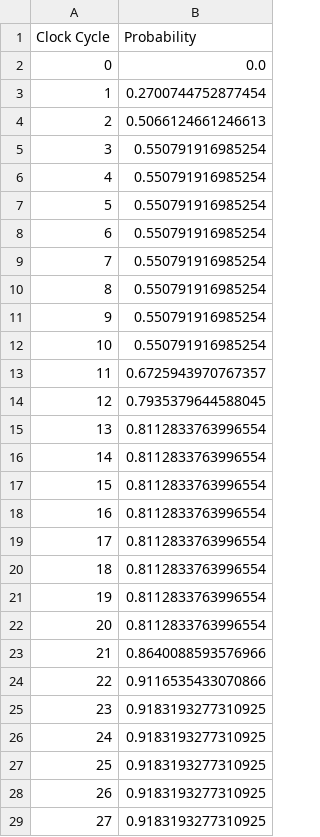
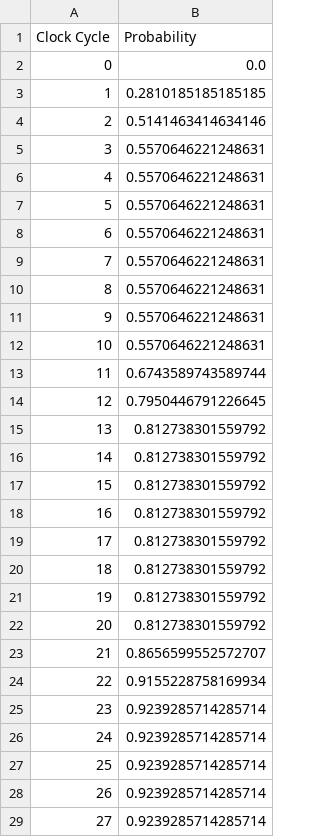
Before and after one commit to formal-verification-research/Modest-Probabilistic-Models-for-NoC, a CSV file: NoC_Modular/FMCAD25/results/2x2/noc_2x2_resistive_noise_threshold_1_stride_1_block_size_50.csv, drawn as a sheet; only a part is shown; the diff covers the shown part only.

```diff
--- a/NoC_Modular/FMCAD25/results/2x2/noc_2x2_resistive_noise_threshold_1_stride_1_block_size_50.csv
+++ b/NoC_Modular/FMCAD25/results/2x2/noc_2x2_resistive_noise_threshold_1_stride_1_block_size_50.csv
@@ -2,28 +2,28 @@ Clock Cycle,Probability
 0,0.0
-1,0.2700744752877454
-2,0.5066124661246613
-3,0.550791916985254
-4,0.550791916985254
-5,0.550791916985254
-6,0.550791916985254
-7,0.550791916985254
-8,0.550791916985254
-9,0.550791916985254
-10,0.550791916985254
-11,0.6725943970767357
-12,0.7935379644588045
-13,0.8112833763996554
-14,0.8112833763996554
-15,0.8112833763996554
-16,0.8112833763996554
-17,0.8112833763996554
-18,0.8112833763996554
-19,0.8112833763996554
-20,0.8112833763996554
-21,0.8640088593576966
-22,0.9116535433070866
-23,0.9183193277310925
-24,0.9183193277310925
-25,0.9183193277310925
-26,0.9183193277310925
-27,0.9183193277310925
+1,0.2810185185185185
+2,0.5141463414634146
+3,0.5570646221248631
+4,0.5570646221248631
+5,0.5570646221248631
+6,0.5570646221248631
+7,0.5570646221248631
+8,0.5570646221248631
+9,0.5570646221248631
+10,0.5570646221248631
+11,0.6743589743589744
+12,0.7950446791226645
+13,0.812738301559792
+14,0.812738301559792
+15,0.812738301559792
+16,0.812738301559792
+17,0.812738301559792
+18,0.812738301559792
+19,0.812738301559792
+20,0.812738301559792
+21,0.8656599552572707
+22,0.9155228758169934
+23,0.9239285714285714
+24,0.9239285714285714
+25,0.9239285714285714
+26,0.9239285714285714
+27,0.9239285714285714
```
Also changed, not shown: 44 edited cells elsewhere in this file, NoC_Modular/FMCAD25/results/3x3/noc_3x3_inductive_noise_threshold_1_stride_1_block_size_50.csv, NoC_Modular/FMCAD25/results/3x3/noc_3x3_inductive_noise_threshold_5_stride_2_block_size_100.csv, 48 other files.
